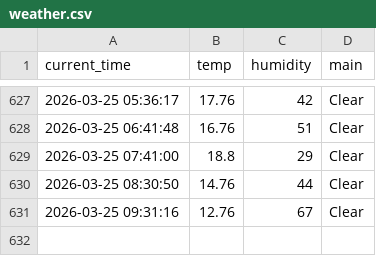
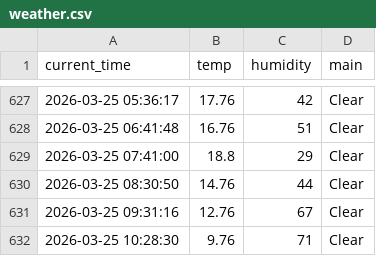
Before and after one commit to qkrrkdtj/weather_5m, a CSV file: weather.csv, drawn as a sheet; only a part is shown, gaps mark what is left out; the diff names each change by its address in the sheet, - before the commit and + after, or states it on an @@ line.

```diff
--- a/weather.csv
+++ b/weather.csv
+row 632: 2026-03-25 10:28:30 | 9.76 | 71 | Clear
```
